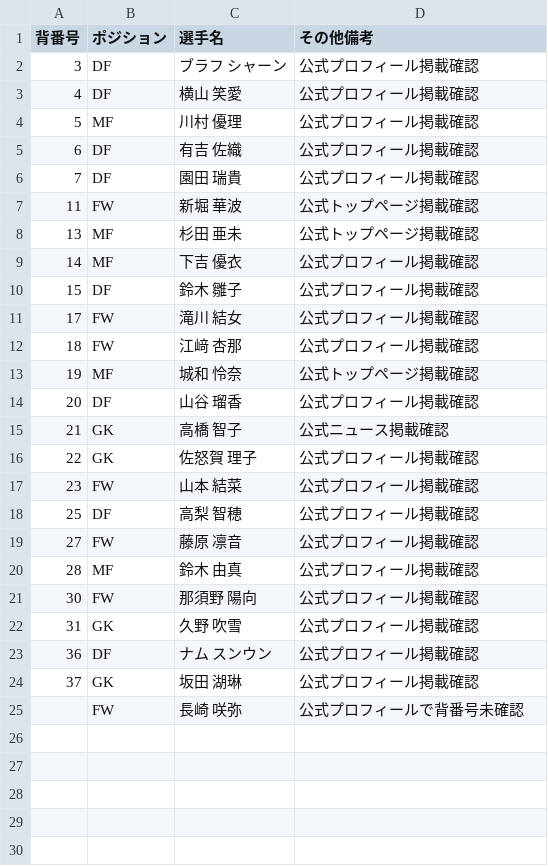
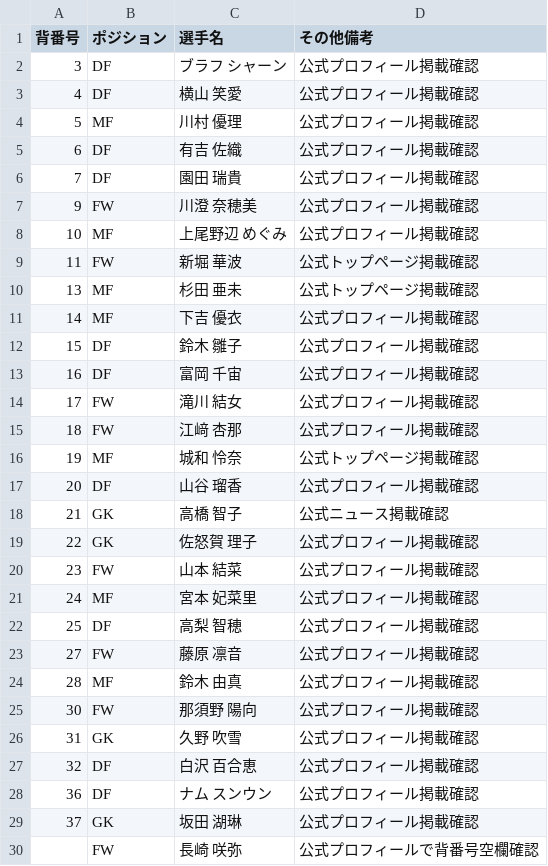
Before and after one commit to kgymk1-hub/albirex, a CSV file: data/ladies/players.csv, drawn as a sheet.

Commit message:
Fix mobile sheet roster source and data cleanup

```diff
--- a/data/ladies/players.csv
+++ b/data/ladies/players.csv
@@ -6,2 +6,4 @@
 7,DF,園田 瑞貴,公式プロフィール掲載確認
+9,FW,川澄 奈穂美,公式プロフィール掲載確認
+10,MF,上尾野辺 めぐみ,公式プロフィール掲載確認
 11,FW,新堀 華波,公式トップページ掲載確認
@@ -10,2 +12,3 @@
 15,DF,鈴木 雛子,公式プロフィール掲載確認
+16,DF,富岡 千宙,公式プロフィール掲載確認
 17,FW,滝川 結女,公式プロフィール掲載確認
@@ -17,2 +20,3 @@
 23,FW,山本 結菜,公式プロフィール掲載確認
+24,MF,宮本 妃菜里,公式プロフィール掲載確認
 25,DF,高梨 智穂,公式プロフィール掲載確認
@@ -22,4 +26,5 @@
 31,GK,久野 吹雪,公式プロフィール掲載確認
+32,DF,白沢 百合恵,公式プロフィール掲載確認
 36,DF,ナム スンウン,公式プロフィール掲載確認
 37,GK,坂田 湖琳,公式プロフィール掲載確認
-,FW,長崎 咲弥,公式プロフィールで背番号未確認
+,FW,長崎 咲弥,公式プロフィールで背番号空欄確認
```
Also changed, not shown: data/men/official_events.csv, data/men/players.csv, 3 other files.
